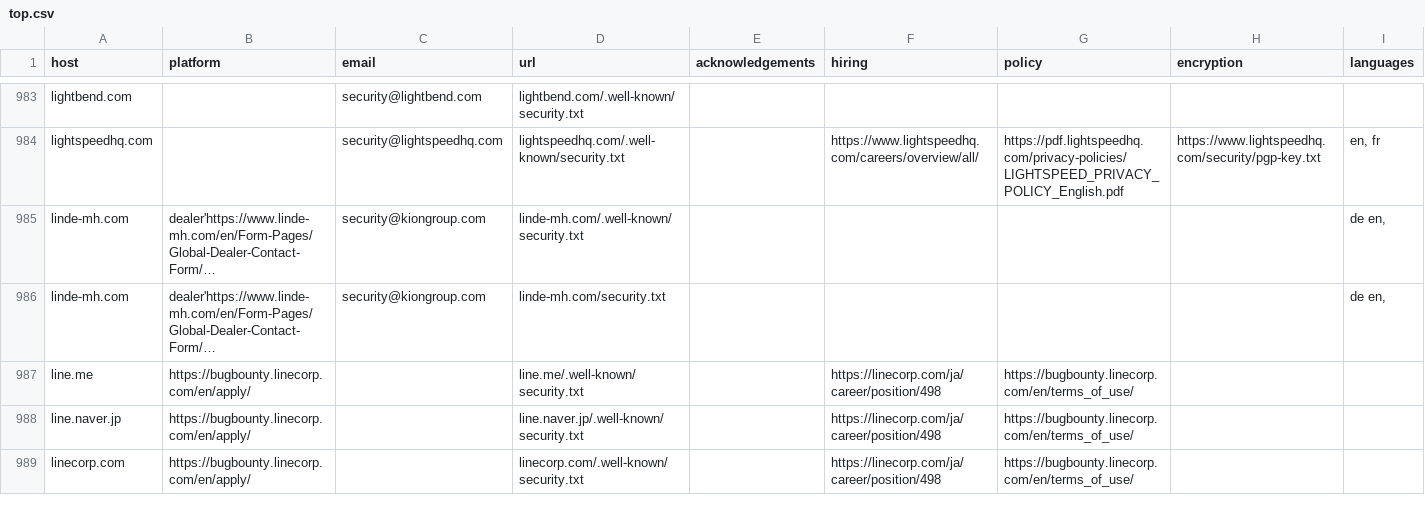
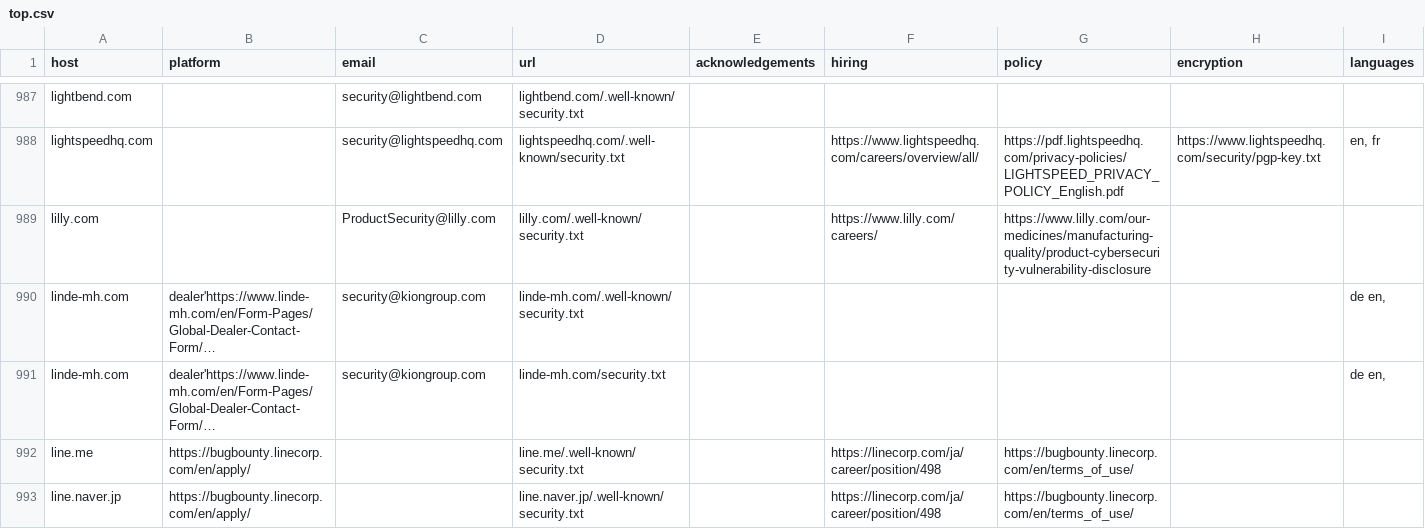
Before and after one commit to trickest/safe-harbour, a CSV file: top.csv, drawn as a sheet; only a part is shown, gaps mark what is left out; the shorter side is filled out with more unchanged rows; long unchanged cells end in …; the diff covers the shown part only; the diff names each change by its address in the sheet, - before the commit and + after, or states it on an @@ line.

```diff
--- a/top.csv
+++ b/top.csv
+row 989: lilly.com |  | ProductSecurity@lilly.com | lilly.com/.well-known/security.txt |  | https://www.lilly.com/careers/ | https://www.lilly.com/our-medicines/manufacturing-quality/product-cybersecurity-vulnerability-disclosure
```
Also changed, not shown: 6 added rows elsewhere in this file, 1 other file.
